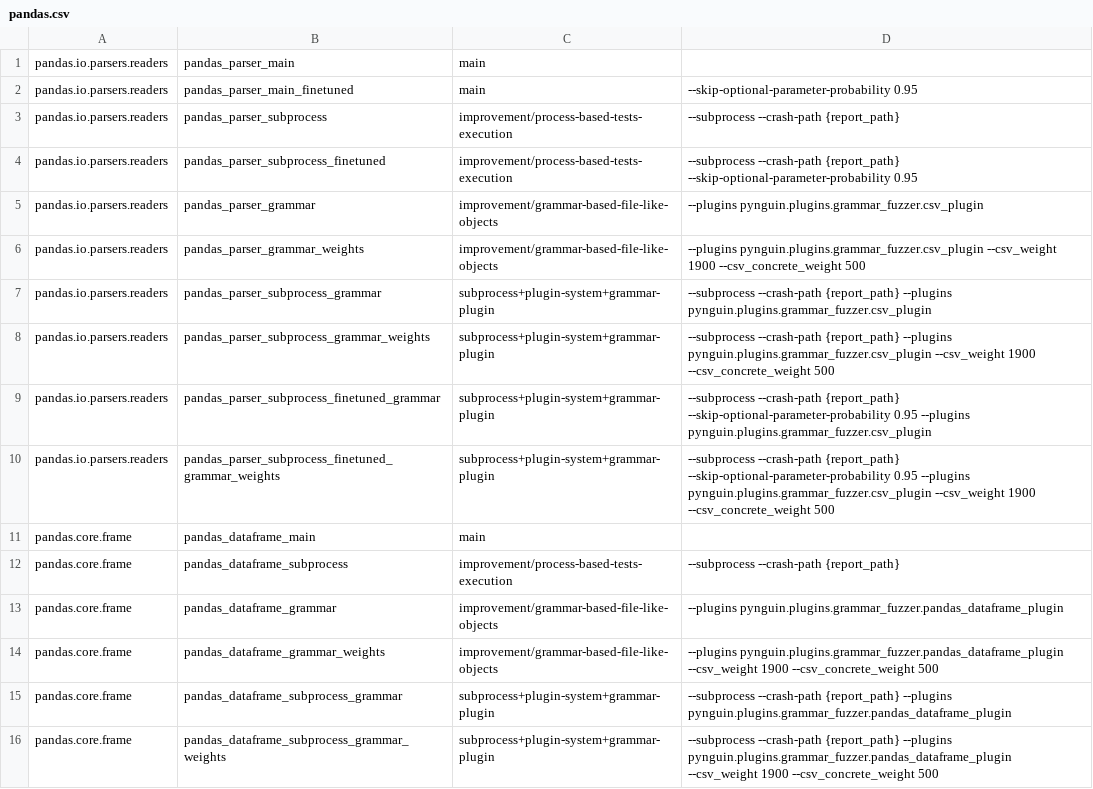
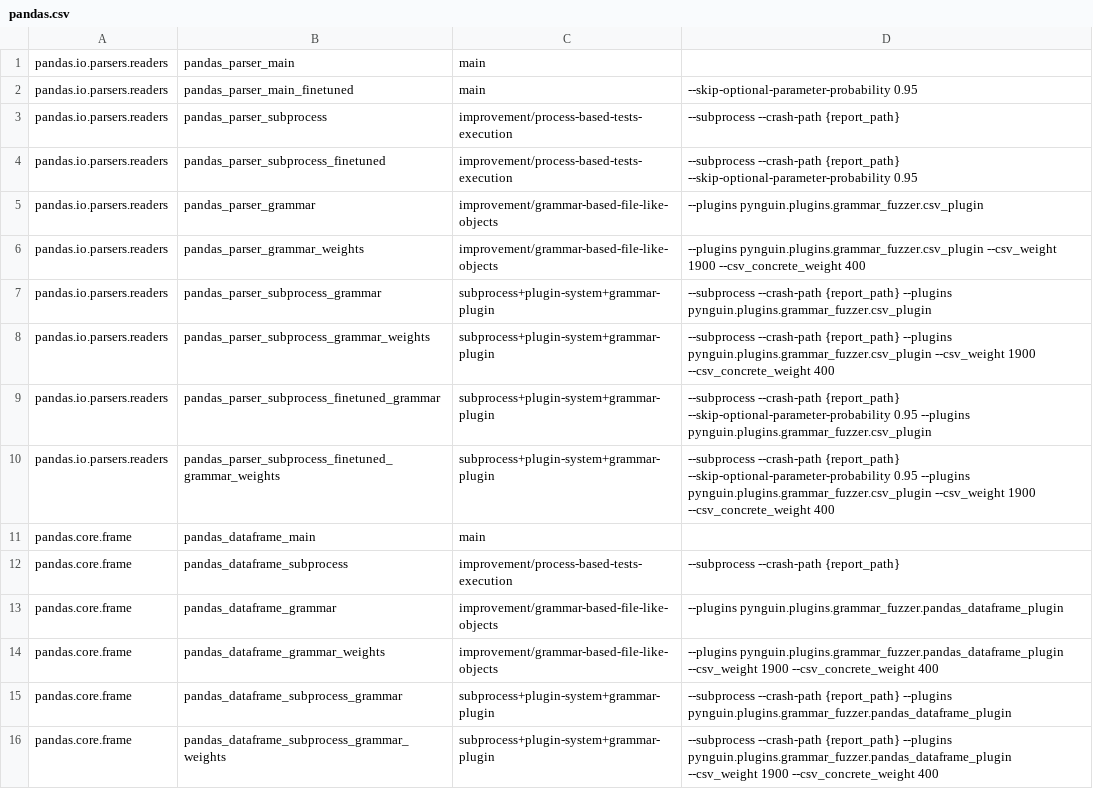
Before and after one commit to BergLucas/pynguin-for-ML-libraries, a CSV file: modules/pandas.csv, drawn as a sheet.

Commit message:
Decrease concrete_weight from 500 to 400

```diff
--- a/modules/pandas.csv
+++ b/modules/pandas.csv
@@ -5,7 +5,7 @@ pandas.io.parsers.readers,pandas_parser_subprocess_finetuned,improvement/process
 pandas.io.parsers.readers,pandas_parser_grammar,improvement/grammar-based-file-like-objects,"--plugins pynguin.plugins.grammar_fuzzer.csv_plugin"
-pandas.io.parsers.readers,pandas_parser_grammar_weights,improvement/grammar-based-file-like-objects,"--plugins pynguin.plugins.grammar_fuzzer.csv_plugin --csv_weight 1900 --csv_concrete_weight 500"
+pandas.io.parsers.readers,pandas_parser_grammar_weights,improvement/grammar-based-file-like-objects,"--plugins pynguin.plugins.grammar_fuzzer.csv_plugin --csv_weight 1900 --csv_concrete_weight 400"
 pandas.io.parsers.readers,pandas_parser_subprocess_grammar,subprocess+plugin-system+grammar-plugin,"--subprocess --crash-path {report_path} --plugins pynguin.plugins.grammar_fuzzer.csv_plugin"
-pandas.io.parsers.readers,pandas_parser_subprocess_grammar_weights,subprocess+plugin-system+grammar-plugin,"--subprocess --crash-path {report_path} --plugins pynguin.plugins.grammar_fuzzer.csv_plugin --csv_weight 1900 --csv_concrete_weight 500"
+pandas.io.parsers.readers,pandas_parser_subprocess_grammar_weights,subprocess+plugin-system+grammar-plugin,"--subprocess --crash-path {report_path} --plugins pynguin.plugins.grammar_fuzzer.csv_plugin --csv_weight 1900 --csv_concrete_weight 400"
 pandas.io.parsers.readers,pandas_parser_subprocess_finetuned_grammar,subprocess+plugin-system+grammar-plugin,"--subprocess --crash-path {report_path} --skip-optional-parameter-probability 0.95 --plugins pynguin.plugins.grammar_fuzzer.csv_plugin"
-pandas.io.parsers.readers,pandas_parser_subprocess_finetuned_grammar_weights,subprocess+plugin-system+grammar-plugin,"--subprocess --crash-path {report_path} --skip-optional-parameter-probability 0.95 --plugins pynguin.plugins.grammar_fuzzer.csv_plugin --csv_weight 1900 --csv_concrete_weight 500"
+pandas.io.parsers.readers,pandas_parser_subprocess_finetuned_grammar_weights,subprocess+plugin-system+grammar-plugin,"--subprocess --crash-path {report_path} --skip-optional-parameter-probability 0.95 --plugins pynguin.plugins.grammar_fuzzer.csv_plugin --csv_weight 1900 --csv_concrete_weight 400"
 pandas.core.frame,pandas_dataframe_main,main,""
@@ -13,4 +13,4 @@ pandas.core.frame,pandas_dataframe_subprocess,improvement/process-based-tests-ex
 pandas.core.frame,pandas_dataframe_grammar,improvement/grammar-based-file-like-objects,"--plugins pynguin.plugins.grammar_fuzzer.pandas_dataframe_plugin"
-pandas.core.frame,pandas_dataframe_grammar_weights,improvement/grammar-based-file-like-objects,"--plugins pynguin.plugins.grammar_fuzzer.pandas_dataframe_plugin --csv_weight 1900 --csv_concrete_weight 500"
+pandas.core.frame,pandas_dataframe_grammar_weights,improvement/grammar-based-file-like-objects,"--plugins pynguin.plugins.grammar_fuzzer.pandas_dataframe_plugin --csv_weight 1900 --csv_concrete_weight 400"
 pandas.core.frame,pandas_dataframe_subprocess_grammar,subprocess+plugin-system+grammar-plugin,"--subprocess --crash-path {report_path} --plugins pynguin.plugins.grammar_fuzzer.pandas_dataframe_plugin"
-pandas.core.frame,pandas_dataframe_subprocess_grammar_weights,subprocess+plugin-system+grammar-plugin,"--subprocess --crash-path {report_path} --plugins pynguin.plugins.grammar_fuzzer.pandas_dataframe_plugin --csv_weight 1900 --csv_concrete_weight 500"
+pandas.core.frame,pandas_dataframe_subprocess_grammar_weights,subprocess+plugin-system+grammar-plugin,"--subprocess --crash-path {report_path} --plugins pynguin.plugins.grammar_fuzzer.pandas_dataframe_plugin --csv_weight 1900 --csv_concrete_weight 400"
```
Also changed, not shown: modules/polars.csv.
